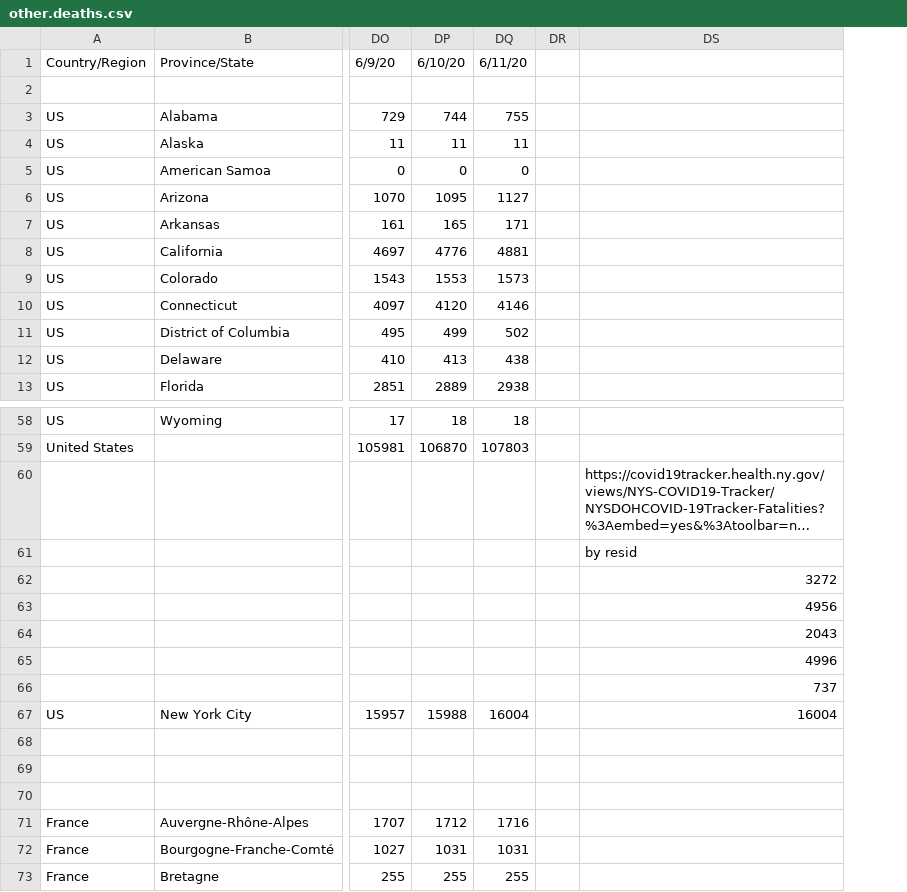
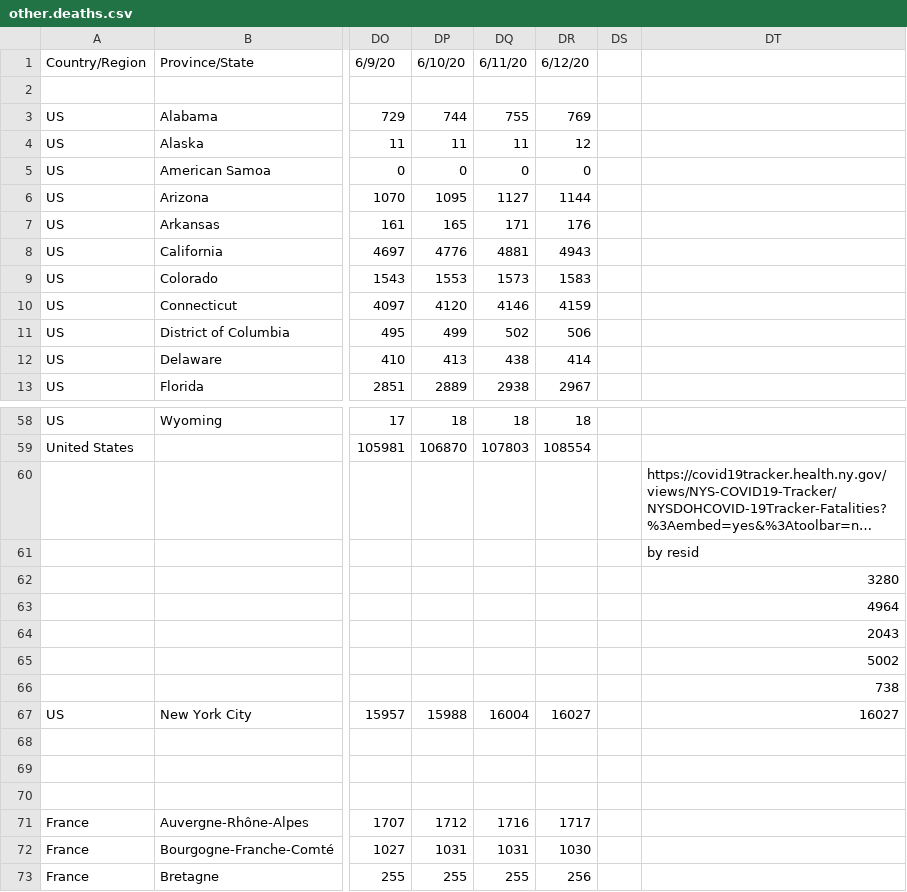
Before and after one commit to sd/covid-outbreaks, a CSV file: src/data/other.deaths.csv, drawn as a sheet; only a part is shown, gaps mark what is left out; long unchanged cells end in …; addresses are those after the commit; the diff names each change by its address in the sheet, - before the commit and + after, or states it on an @@ line.

```diff
--- a/src/data/other.deaths.csv
+++ b/src/data/other.deaths.csv
+column DR, rows 1-13: 6/12/20 |  | 769 | 12 | 0 | 1144 | 176 | 4943 | 1583 | 4159 | 506 | 414 | 2967; rows 58-73: 18 | 108554 |  |  |  |  |  |  |  | 16027 |  |  |  | 1717 | 1030 | 256
-DT62: 3272
+DT62: 3280
-DT63: 4956
+DT63: 4964
-DT65: 4996
+DT65: 5002
-DT66: 737
+DT66: 738
-DT67: 16004
+DT67: 16027
```
Also changed, not shown: src/data/csse.deaths.csv.
